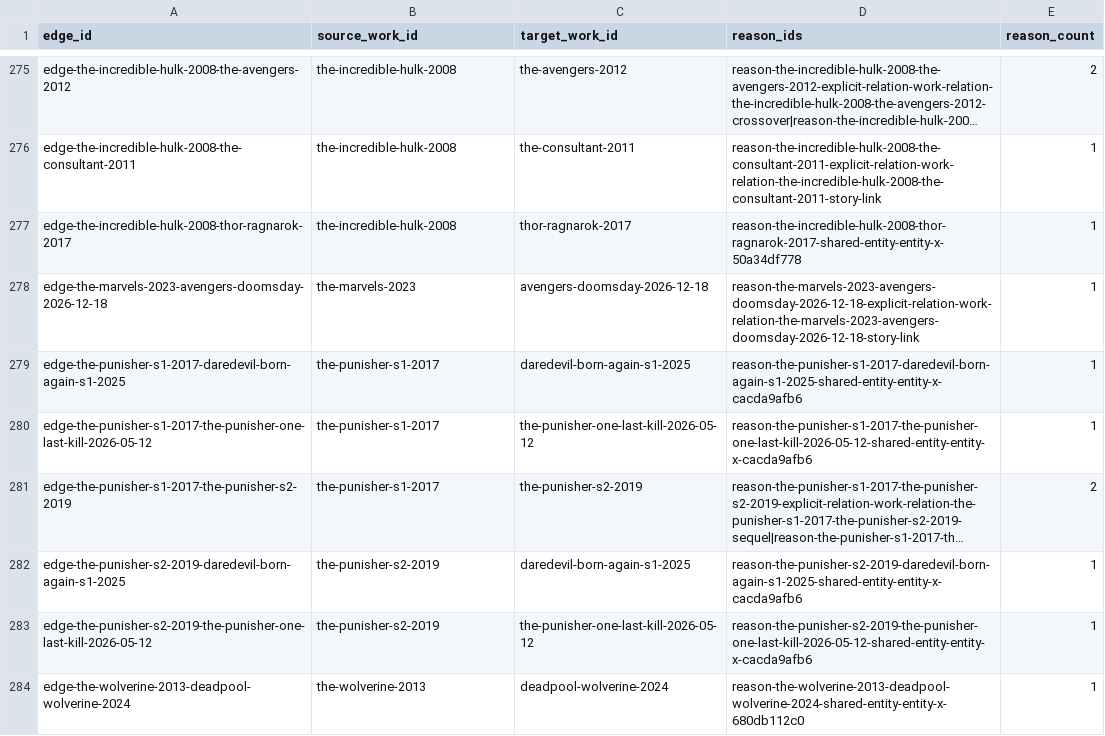
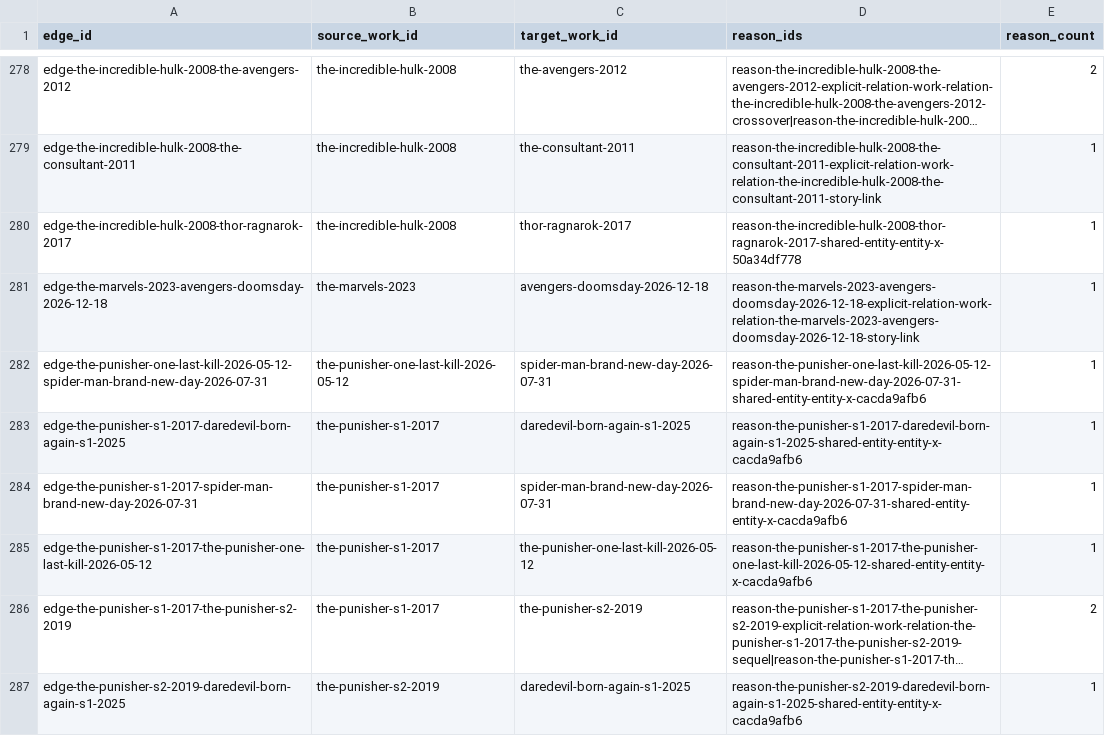
Before and after one commit to kamochama/marvel-flowchart-jp, a CSV file: data/derived/work_edges_all.csv, drawn as a sheet; only a part is shown, gaps mark what is left out; the shorter side is filled out with more unchanged rows; long unchanged cells end in …; the diff covers the shown part only; the diff names each change by its address in the sheet, - before the commit and + after, or states it on an @@ line.

```diff
--- a/data/derived/work_edges_all.csv
+++ b/data/derived/work_edges_all.csv
+row 282: edge-the-punisher-one-last-kill-2026-05-12-spider-man-brand-new-day-2026-07-31 | the-punisher-one-last-kill-2026-05-12 | spider-man-brand-new-day-2026-07-31 | reason-the-punisher-one-last-kill-2026-05-12-spider-man-brand-new-day-2026-07-31-shared-entity-entity-x-cacda9afb6 | 1
+row 284: edge-the-punisher-s1-2017-spider-man-brand-new-day-2026-07-31 | the-punisher-s1-2017 | spider-man-brand-new-day-2026-07-31 | reason-the-punisher-s1-2017-spider-man-brand-new-day-2026-07-31-shared-entity-entity-x-cacda9afb6 | 1
```
Also changed, not shown: 5 added rows and 6 edited cells elsewhere in this file, data/content_audit/reviews.csv, data/library/continuities.csv, 22 other files.
